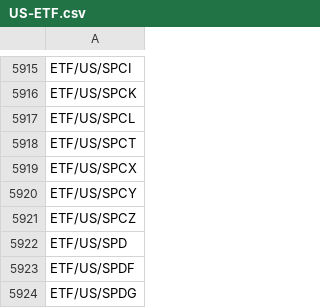
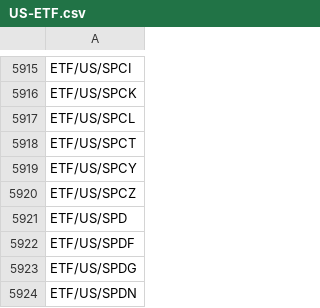
Before and after one commit to longbridge/openapi, a CSV file: rust/src/utils/US-ETF.csv, drawn as a sheet; only a part is shown, gaps mark what is left out; the shorter side is filled out with more unchanged rows; the diff names each change by its address in the sheet, - before the commit and + after, or states it on an @@ line.

```diff
--- a/rust/src/utils/US-ETF.csv
+++ b/rust/src/utils/US-ETF.csv
-row 5919: ETF/US/SPCX
```
